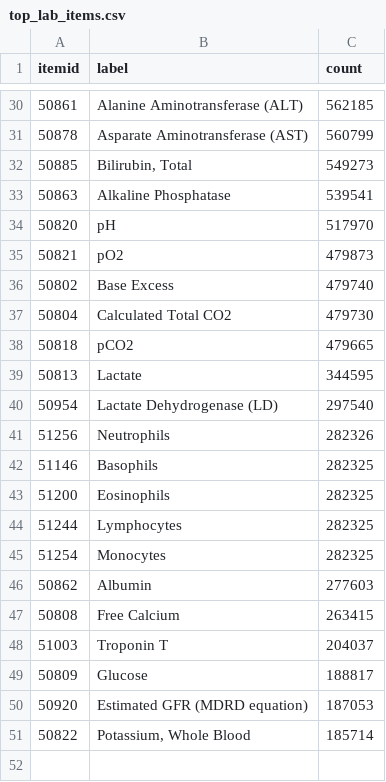
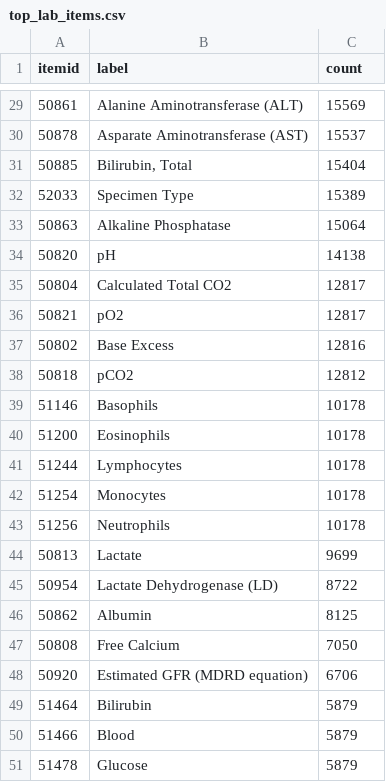
Before and after one commit to iamKhang/revita-sympdiag, a CSV file: data/proc/top_lab_items.csv, drawn as a sheet; only a part is shown, gaps mark what is left out; the diff covers the shown part only.

```diff
--- a/data/proc/top_lab_items.csv
+++ b/data/proc/top_lab_items.csv
@@ -30,22 +29,23 @@ itemid,label,count
-50861,Alanine Aminotransferase (ALT),562185
-50878,Asparate Aminotransferase (AST),560799
-50885,"Bilirubin, Total",549273
-50863,Alkaline Phosphatase,539541
-50820,pH,517970
-50821,pO2,479873
-50802,Base Excess,479740
-50804,Calculated Total CO2,479730
-50818,pCO2,479665
-50813,Lactate,344595
-50954,Lactate Dehydrogenase (LD),297540
-51256,Neutrophils,282326
-51146,Basophils,282325
-51200,Eosinophils,282325
-51244,Lymphocytes,282325
-51254,Monocytes,282325
-50862,Albumin,277603
-50808,Free Calcium,263415
-51003,Troponin T,204037
-50809,Glucose,188817
-50920,Estimated GFR (MDRD equation),187053
-50822,"Potassium, Whole Blood",185714
+50861,Alanine Aminotransferase (ALT),15569
+50878,Asparate Aminotransferase (AST),15537
+50885,"Bilirubin, Total",15404
+52033,Specimen Type,15389
+50863,Alkaline Phosphatase,15064
+50820,pH,14138
+50804,Calculated Total CO2,12817
+50821,pO2,12817
+50802,Base Excess,12816
+50818,pCO2,12812
+51146,Basophils,10178
+51200,Eosinophils,10178
+51244,Lymphocytes,10178
+51254,Monocytes,10178
+51256,Neutrophils,10178
+50813,Lactate,9699
+50954,Lactate Dehydrogenase (LD),8722
+50862,Albumin,8125
+50808,Free Calcium,7050
+50920,Estimated GFR (MDRD equation),6706
+51464,Bilirubin,5879
+51466,Blood,5879
+51478,Glucose,5879
```
Also changed, not shown: 6 added rows, 7 removed rows and 21 edited cells elsewhere in this file, 3 other files.
